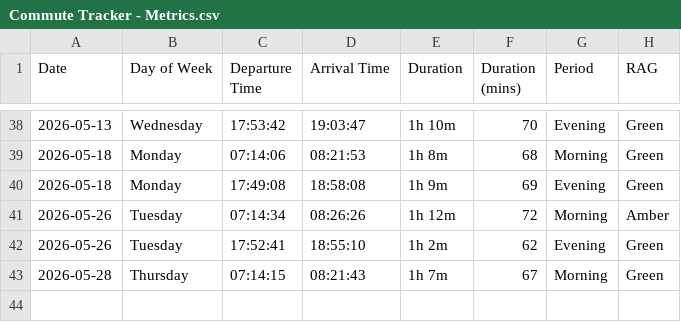
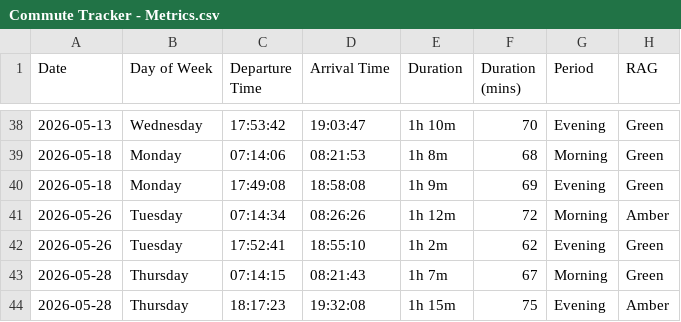
Before and after one commit to clintjb/Commute-Tracking, a CSV file: backup/Commute Tracker - Metrics.csv, drawn as a sheet; only a part is shown, gaps mark what is left out.

```diff
--- a/backup/Commute Tracker - Metrics.csv
+++ b/backup/Commute Tracker - Metrics.csv
@@ -43 +43,2 @@ Date,Day of Week,Departure Time,Arrival Time,Duration,Duration (mins),Period,RAG
 2026-05-28,Thursday,07:14:15,08:21:43,1h 7m,67,Morning,Green
+2026-05-28,Thursday,18:17:23,19:32:08,1h 15m,75,Evening,Amber
```
Also changed, not shown: 2 other files.
